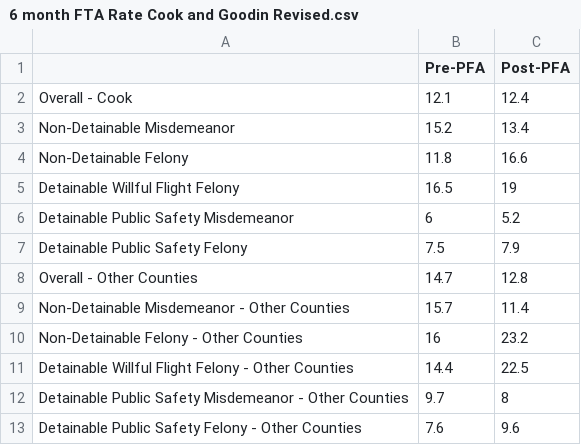
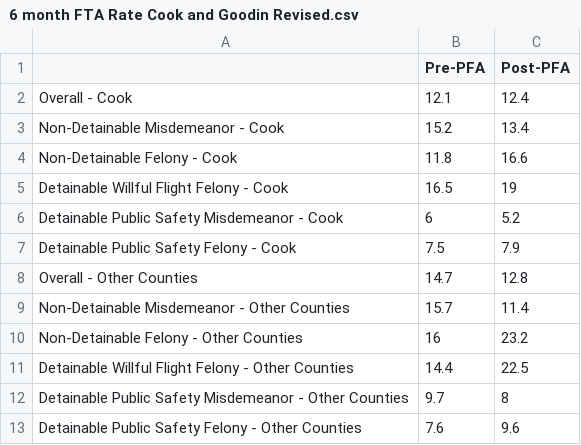
Before and after one commit to dstemenluc/CCJ.Illinois, a CSV file: Year 2 report/6 month FTA Rate Cook and Goodin Revised.csv, drawn as a sheet.

Commit message:
Update 6 month FTA Rate Cook and Goodin Revised.csv

```diff
--- a/Year 2 report/6 month FTA Rate Cook and Goodin Revised.csv
+++ b/Year 2 report/6 month FTA Rate Cook and Goodin Revised.csv
@@ -2,7 +2,7 @@
 Overall - Cook,12.1,12.4
-Non-Detainable Misdemeanor,15.2,13.4
-Non-Detainable Felony,11.8,16.6
-Detainable Willful Flight Felony,16.5,19
-Detainable Public Safety Misdemeanor,6,5.2
-Detainable Public Safety Felony,7.5,7.9
+Non-Detainable Misdemeanor - Cook,15.2,13.4
+Non-Detainable Felony - Cook,11.8,16.6
+Detainable Willful Flight Felony - Cook,16.5,19
+Detainable Public Safety Misdemeanor - Cook,6,5.2
+Detainable Public Safety Felony - Cook,7.5,7.9
 Overall - Other Counties,14.7,12.8
```
